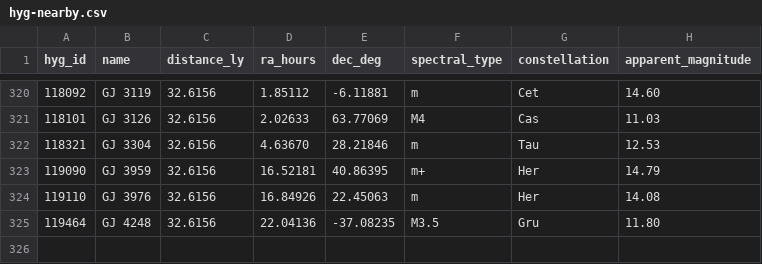
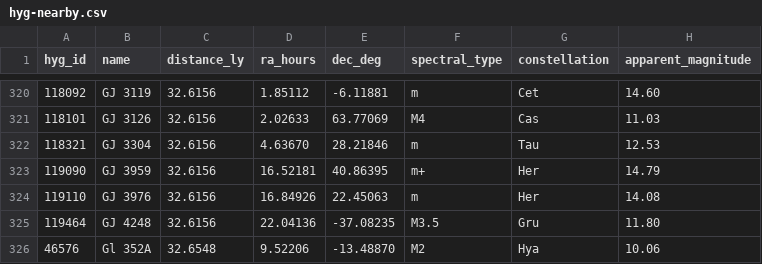
Before and after one commit to NadavShanun-design/hyperspace-sim, a CSV file: data/hyg-nearby.csv, drawn as a sheet; only a part is shown, gaps mark what is left out; the diff names each change by its address in the sheet, - before the commit and + after, or states it on an @@ line.

```diff
--- a/data/hyg-nearby.csv
+++ b/data/hyg-nearby.csv
+row 326: 46576 | Gl 352A | 32.6548 | 9.52206 | -13.48870 | M2 | Hya | 10.06
```
